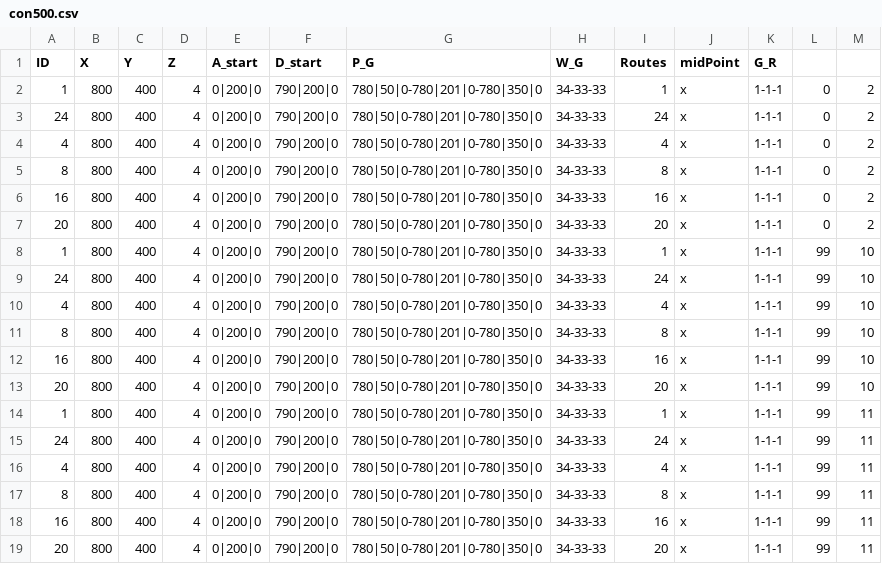
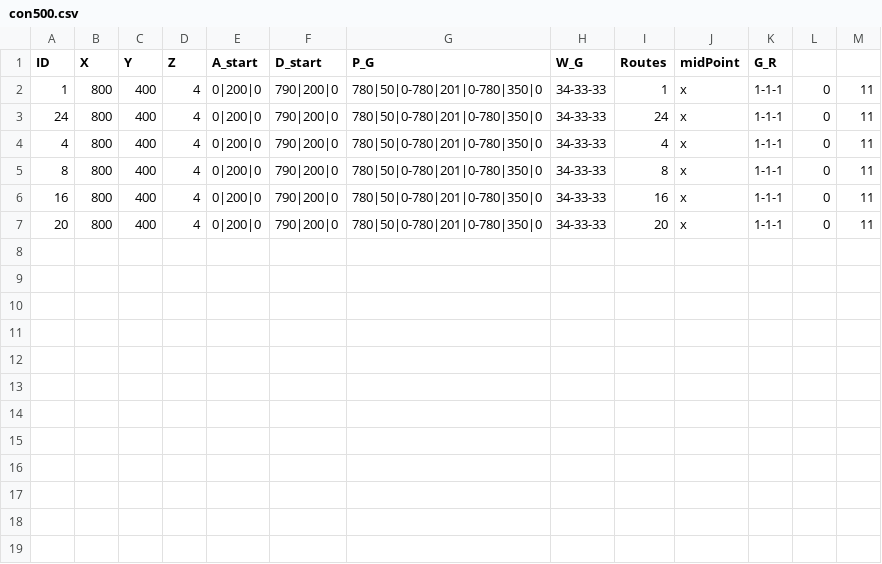
Before and after one commit to eran505/track_racing, a CSV file: csv/con500.csv, drawn as a sheet.

Commit message:
12/13 10:02:37

```diff
--- a/csv/con500.csv
+++ b/csv/con500.csv
@@ -1,19 +1,7 @@
 ID,X,Y,Z,A_start,D_start,P_G,W_G,Routes,midPoint,G_R
-1,800,400,4,0|200|0,790|200|0,780|50|0-780|201|0-780|350|0,34-33-33,1,x,1-1-1,0,2
-24,800,400,4,0|200|0,790|200|0,780|50|0-780|201|0-780|350|0,34-33-33,24,x,1-1-1,0,2
-4,800,400,4,0|200|0,790|200|0,780|50|0-780|201|0-780|350|0,34-33-33,4,x,1-1-1,0,2
-8,800,400,4,0|200|0,790|200|0,780|50|0-780|201|0-780|350|0,34-33-33,8,x,1-1-1,0,2
-16,800,400,4,0|200|0,790|200|0,780|50|0-780|201|0-780|350|0,34-33-33,16,x,1-1-1,0,2
-20,800,400,4,0|200|0,790|200|0,780|50|0-780|201|0-780|350|0,34-33-33,20,x,1-1-1,0,2
-1,800,400,4,0|200|0,790|200|0,780|50|0-780|201|0-780|350|0,34-33-33,1,x,1-1-1,99,10
-24,800,400,4,0|200|0,790|200|0,780|50|0-780|201|0-780|350|0,34-33-33,24,x,1-1-1,99,10
-4,800,400,4,0|200|0,790|200|0,780|50|0-780|201|0-780|350|0,34-33-33,4,x,1-1-1,99,10
-8,800,400,4,0|200|0,790|200|0,780|50|0-780|201|0-780|350|0,34-33-33,8,x,1-1-1,99,10
-16,800,400,4,0|200|0,790|200|0,780|50|0-780|201|0-780|350|0,34-33-33,16,x,1-1-1,99,10
-20,800,400,4,0|200|0,790|200|0,780|50|0-780|201|0-780|350|0,34-33-33,20,x,1-1-1,99,10
-1,800,400,4,0|200|0,790|200|0,780|50|0-780|201|0-780|350|0,34-33-33,1,x,1-1-1,99,11
-24,800,400,4,0|200|0,790|200|0,780|50|0-780|201|0-780|350|0,34-33-33,24,x,1-1-1,99,11
-4,800,400,4,0|200|0,790|200|0,780|50|0-780|201|0-780|350|0,34-33-33,4,x,1-1-1,99,11
-8,800,400,4,0|200|0,790|200|0,780|50|0-780|201|0-780|350|0,34-33-33,8,x,1-1-1,99,11
-16,800,400,4,0|200|0,790|200|0,780|50|0-780|201|0-780|350|0,34-33-33,16,x,1-1-1,99,11
-20,800,400,4,0|200|0,790|200|0,780|50|0-780|201|0-780|350|0,34-33-33,20,x,1-1-1,99,11
+1,800,400,4,0|200|0,790|200|0,780|50|0-780|201|0-780|350|0,34-33-33,1,x,1-1-1,0,11
+24,800,400,4,0|200|0,790|200|0,780|50|0-780|201|0-780|350|0,34-33-33,24,x,1-1-1,0,11
+4,800,400,4,0|200|0,790|200|0,780|50|0-780|201|0-780|350|0,34-33-33,4,x,1-1-1,0,11
+8,800,400,4,0|200|0,790|200|0,780|50|0-780|201|0-780|350|0,34-33-33,8,x,1-1-1,0,11
+16,800,400,4,0|200|0,790|200|0,780|50|0-780|201|0-780|350|0,34-33-33,16,x,1-1-1,0,11
+20,800,400,4,0|200|0,790|200|0,780|50|0-780|201|0-780|350|0,34-33-33,20,x,1-1-1,0,11
```
